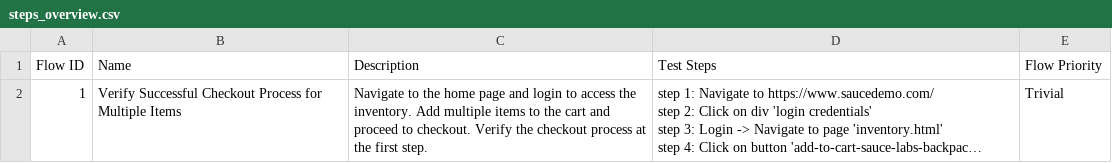
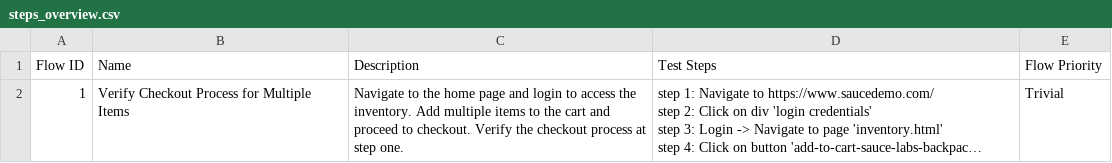
Before and after one commit to laiphamkat/nov-16, a CSV file: Test Steps/steps_overview.csv, drawn as a sheet; long unchanged cells end in …; the diff names each change by its address in the sheet, - before the commit and + after, or states it on an @@ line.

```diff
--- a/Test Steps/steps_overview.csv
+++ b/Test Steps/steps_overview.csv
-B2 (Name): Verify Successful Checkout Process…
+B2 (Name): Verify Checkout Process…
-C2 (Description): …process at the first step.
+C2 (Description): …process at step one.
```
Also changed, not shown: 5 other files.
